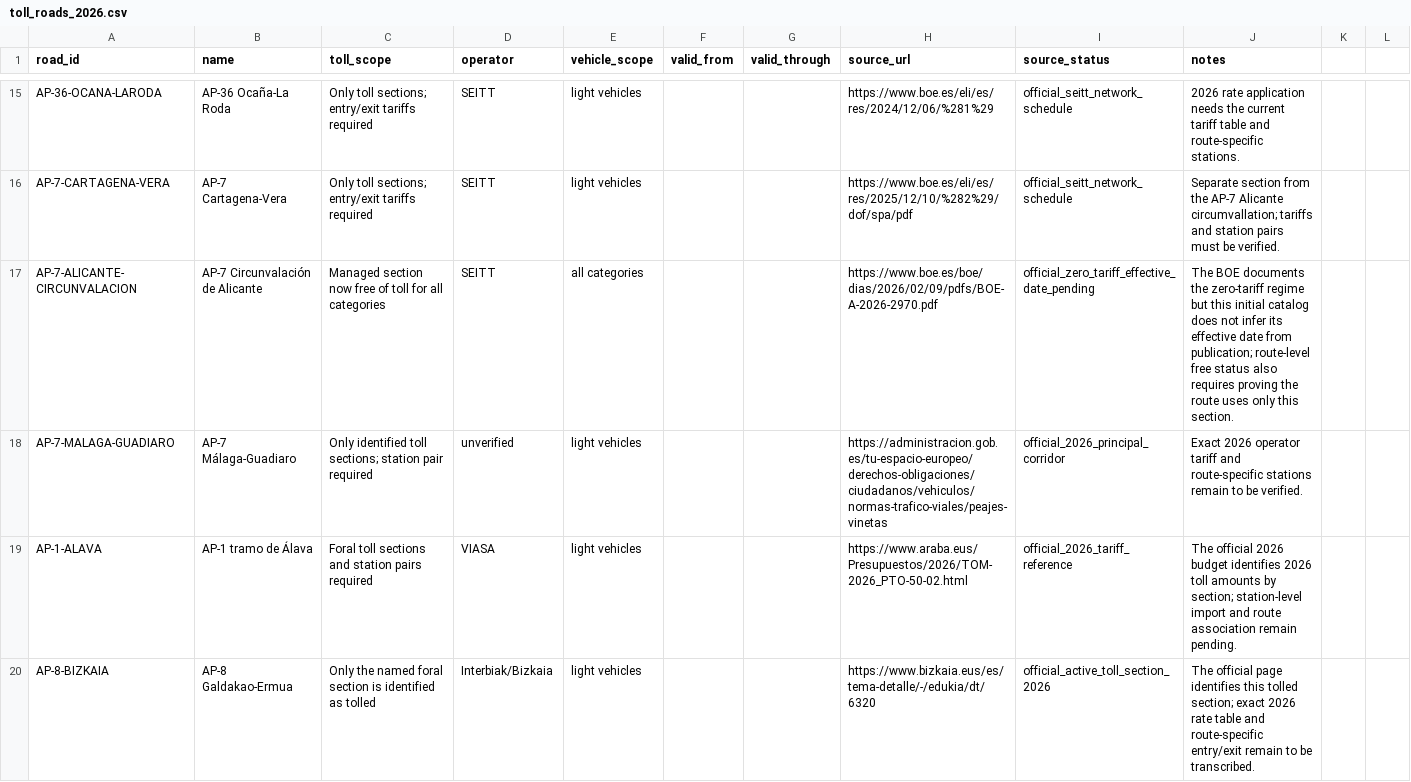
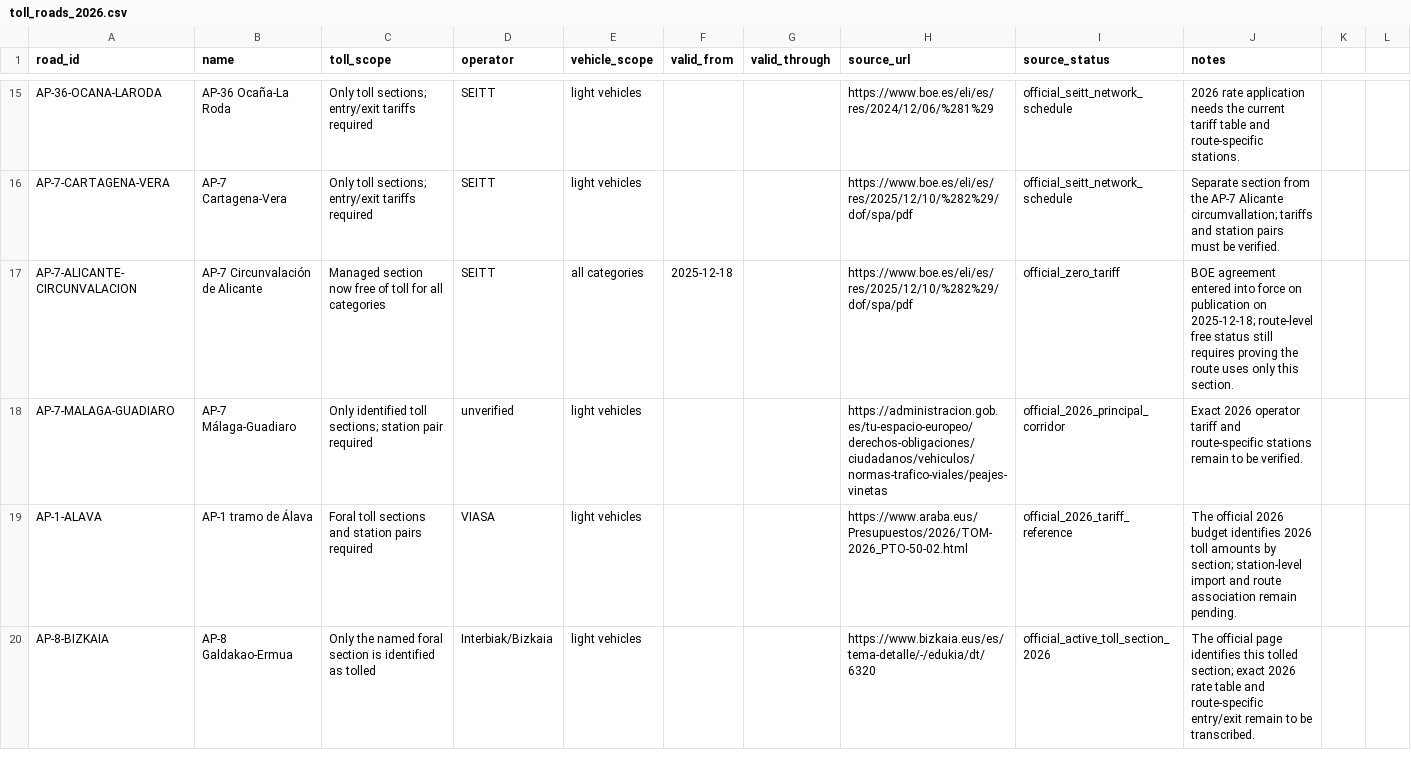
Before and after one commit to leodavid0109/RN_T1_Optimizacion_Numerica_Metaheuristica_y_Combinatoria, a CSV file: data/reference/toll_roads_2026.csv, drawn as a sheet; only a part is shown, gaps mark what is left out.

```diff
--- a/data/reference/toll_roads_2026.csv
+++ b/data/reference/toll_roads_2026.csv
@@ -16,3 +16,3 @@ AP-36-OCANA-LARODA,AP-36 Ocaña-La Roda,Only toll sections; entry/exit tariffs r
 AP-7-CARTAGENA-VERA,AP-7 Cartagena-Vera,Only toll sections; entry/exit tariffs required,SEITT,light vehicles,,,https://www.boe.es/eli/es/res/2025/12/10/%282%29/dof/spa/pdf,official_seitt_network_schedule,Separate section from the AP-7 Alicante circumvallation; tariffs and station pairs must be verified.
-AP-7-ALICANTE-CIRCUNVALACION,AP-7 Circunvalación de Alicante,Managed section now free of toll for all categories,SEITT,all categories,,,https://www.boe.es/boe/dias/2026/02/09/pdfs/BOE-A-2026-2970.pdf,official_zero_tariff_effective_date_pending,The BOE documents the zero-tariff regime but this initial catalog does not infer its effective date from publication; route-level free status also requires proving the route uses only this section.
+AP-7-ALICANTE-CIRCUNVALACION,AP-7 Circunvalación de Alicante,Managed section now free of toll for all categories,SEITT,all categories,2025-12-18,,https://www.boe.es/eli/es/res/2025/12/10/%282%29/dof/spa/pdf,official_zero_tariff,BOE agreement entered into force on publication on 2025-12-18; route-level free status still requires proving the route uses only this section.
 AP-7-MALAGA-GUADIARO,AP-7 Málaga-Guadiaro,Only identified toll sections; station pair required,unverified,light vehicles,,,https://administracion.gob.es/tu-espacio-europeo/derechos-obligaciones/ciudadanos/vehiculos/normas-trafico-viales/peajes-vinetas,official_2026_principal_corridor,Exact 2026 operator tariff and route-specific stations remain to be verified.
```
Also changed, not shown: 3 other files.
